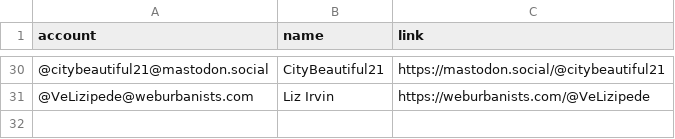
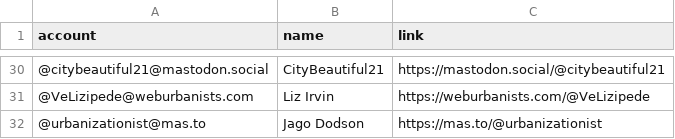
Before and after one commit to philam/movetomastodon, a CSV file: resources/urbanists.csv, drawn as a sheet; only a part is shown, gaps mark what is left out; the diff names each change by its address in the sheet, - before the commit and + after, or states it on an @@ line.

Commit message:
Update urbanists.csv

```diff
--- a/resources/urbanists.csv
+++ b/resources/urbanists.csv
+row 32: @urbanizationist@mas.to | Jago Dodson | https://mas.to/@urbanizationist
```
